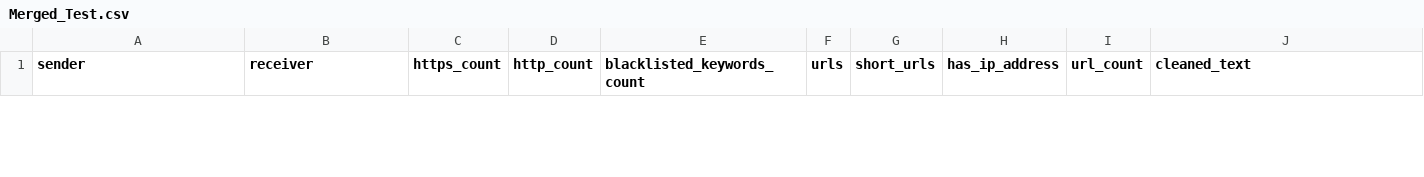
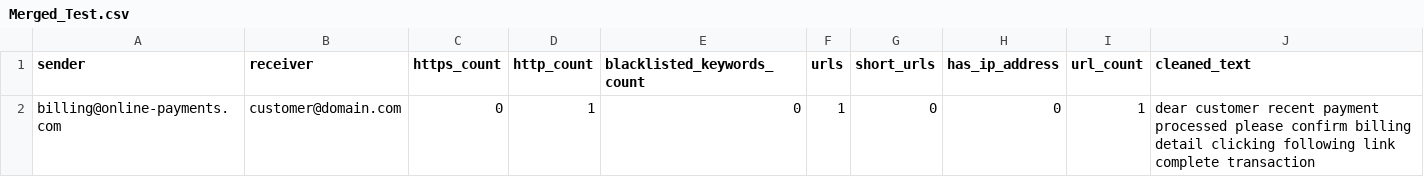
Before and after one commit to Koon-Kiat/Spam-And-Phishing-Detection-Using-Machine-Learning, a CSV file: Multi Model Evaluation/Merged_Test.csv, drawn as a sheet; only a part is shown; the diff covers the shown part only; the diff names each change by its address in the sheet, - before the commit and + after, or states it on an @@ line.

```diff
--- a/Multi Model Evaluation/Merged_Test.csv
+++ b/Multi Model Evaluation/Merged_Test.csv
+row 2: billing@online-payments.com | customer@domain.com | 0 | 1 | 0 | 1 | 0 | 0 | 1 | dear customer recent payment processed please confirm billing detail clicking following link complete transaction
```
Also changed, not shown: 1 removed row elsewhere in this file, Multi Model Evaluation/Formated_Test.csv, 1 other file.
